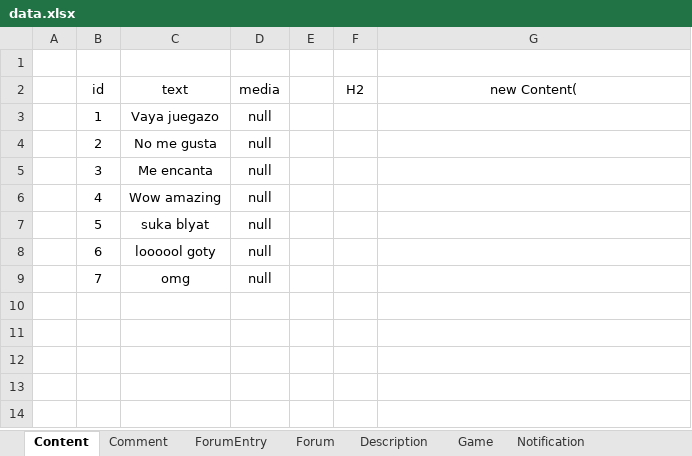
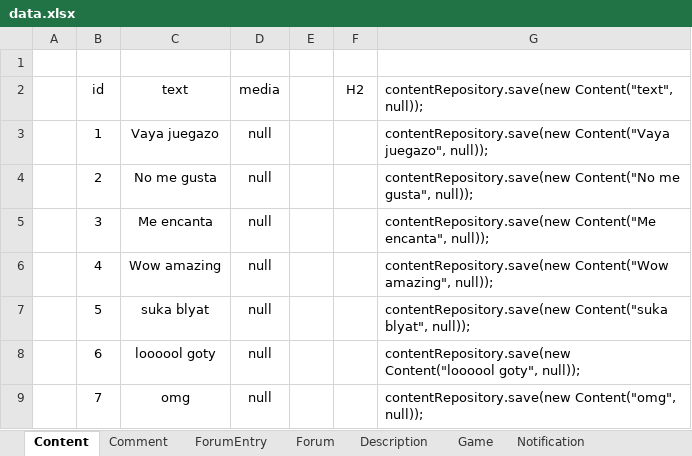
Before and after one commit to zuuhr/GamePost, an Excel workbook: data.xlsx, sheet Content, drawn as a sheet; values as stored, in another font and other column widths than the file's, no borders; table styles not drawn; the diff names each change by its address in the sheet, - before the commit and + after, or states it on an @@ line.

```diff
--- a/data.xlsx (sheet Content)
+++ b/data.xlsx (sheet Content)
-G2: new Content(
+G2: contentRepository.save(new Content("text", null));
-G2 alignment: center
+G2 alignment: left
-G3: (empty)
+G3: contentRepository.save(new Content("Vaya juegazo", null));
-G4: (empty)
+G4: contentRepository.save(new Content("No me gusta", null));
-G5: (empty)
+G5: contentRepository.save(new Content("Me encanta", null));
-G6: (empty)
+G6: contentRepository.save(new Content("Wow amazing", null));
-G7: (empty)
+G7: contentRepository.save(new Content("suka blyat", null));
-G8: (empty)
+G8: contentRepository.save(new Content("loooool goty", null));
-G9: (empty)
+G9: contentRepository.save(new Content("omg", null));
```
Also changed, not shown: sheet Comment, sheet Notification.
